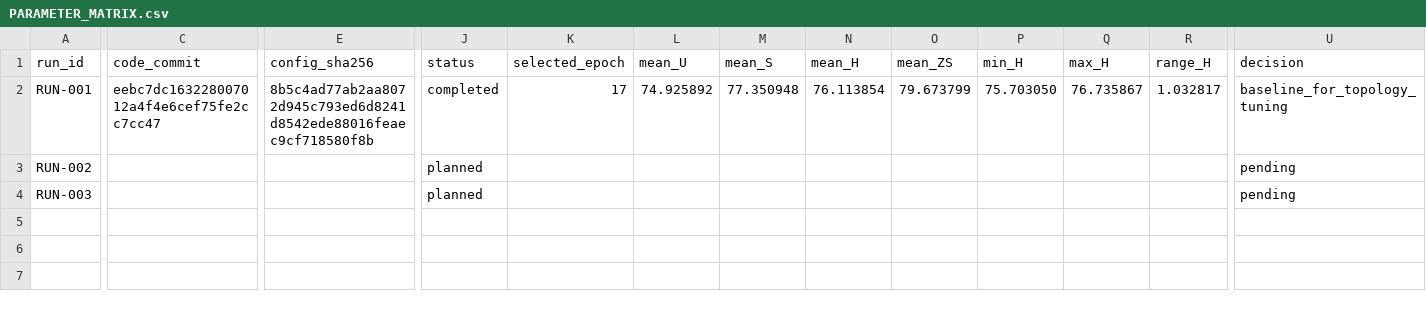
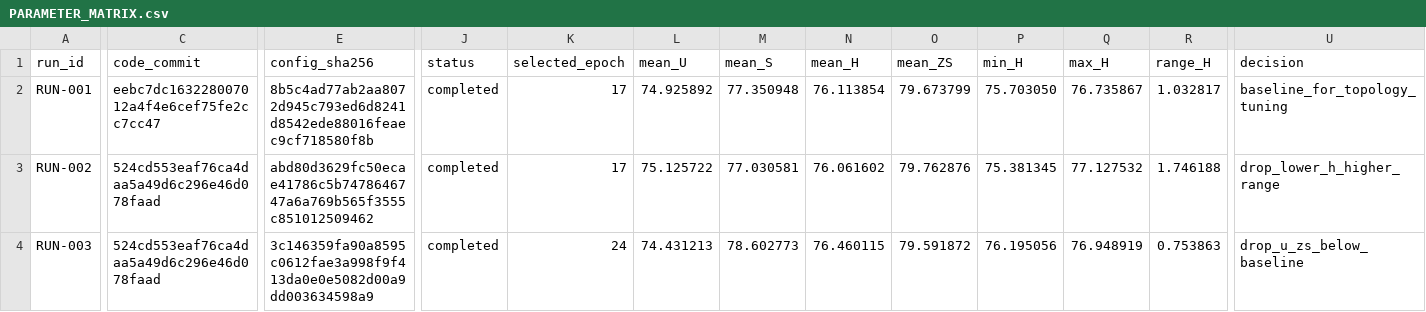
Before and after one commit to GetlotMoney/gzsl-paper, a CSV file: experiments/v2/tune/TUNE-003_pure_threefold_hparams/PARAMETER_MATRIX.csv, drawn as a sheet; only a part is shown, gaps mark what is left out; the diff names each change by its address in the sheet, - before the commit and + after, or states it on an @@ line.

Commit message:
record threefold topology sweep

```diff
--- a/experiments/v2/tune/TUNE-003_pure_threefold_hparams/PARAMETER_MATRIX.csv
+++ b/experiments/v2/tune/TUNE-003_pure_threefold_hparams/PARAMETER_MATRIX.csv
-C3:C4 (code_commit): (empty)
+C3:C4 (code_commit): 524cd553eaf76ca4daa5a49d6c296e46d078faad
-E3 (config_sha256): (empty)
+E3 (config_sha256): abd80d3629fc50ecae41786c5b7478646747a6a769b565f3555c851012509462
-J3:J4 (status): planned
+J3:J4 (status): completed
-K3 (selected_epoch): (empty)
+K3 (selected_epoch): 17
-L3 (mean_U): (empty)
+L3 (mean_U): 75.125722
-M3 (mean_S): (empty)
+M3 (mean_S): 77.030581
-N3 (mean_H): (empty)
+N3 (mean_H): 76.061602
-O3 (mean_ZS): (empty)
+O3 (mean_ZS): 79.762876
-P3 (min_H): (empty)
+P3 (min_H): 75.381345
-Q3 (max_H): (empty)
+Q3 (max_H): 77.127532
-R3 (range_H): (empty)
+R3 (range_H): 1.746188
-U3 (decision): pending
+U3 (decision): drop_lower_h_higher_range
-E4 (config_sha256): (empty)
+E4 (config_sha256): 3c146359fa90a8595c0612fae3a998f9f413da0e0e5082d00a9dd003634598a9
-K4 (selected_epoch): (empty)
+K4 (selected_epoch): 24
-L4 (mean_U): (empty)
+L4 (mean_U): 74.431213
-M4 (mean_S): (empty)
+M4 (mean_S): 78.602773
-N4 (mean_H): (empty)
+N4 (mean_H): 76.460115
-O4 (mean_ZS): (empty)
+O4 (mean_ZS): 79.591872
-P4 (min_H): (empty)
+P4 (min_H): 76.195056
-Q4 (max_H): (empty)
+Q4 (max_H): 76.948919
-R4 (range_H): (empty)
+R4 (range_H): 0.753863
-U4 (decision): pending
+U4 (decision): drop_u_zs_below_baseline
```
Also changed, not shown: 3 other files.
